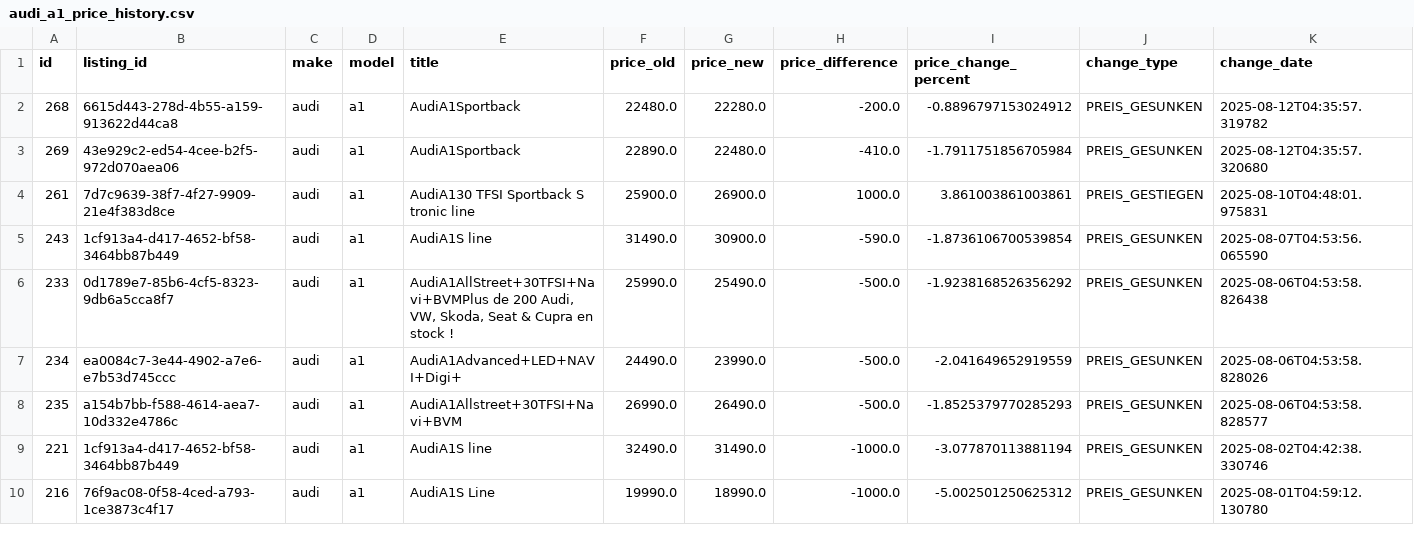
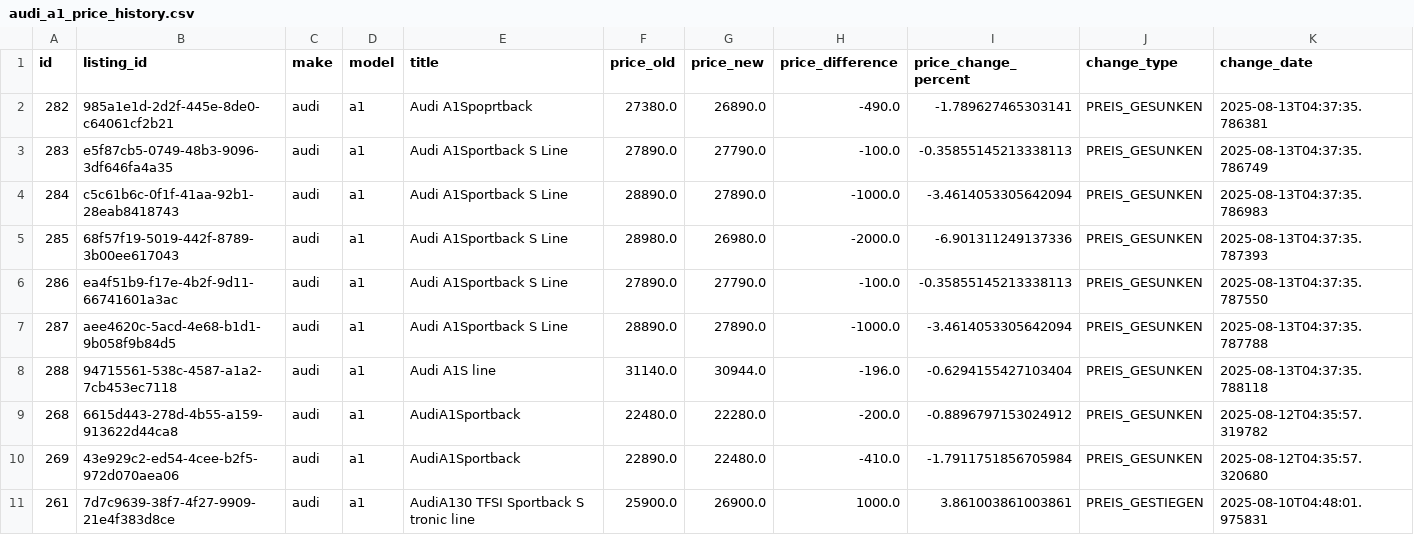
Before and after one commit to masterries/AutoAnalyse, a CSV file: scrapper/data/audi_a1_price_history.csv, drawn as a sheet; only a part is shown; the shorter side is filled out with more unchanged rows; rows hold the shown columns only; the diff names each change by its address in the sheet, - before the commit and + after, or states it on an @@ line.

```diff
--- a/scrapper/data/audi_a1_price_history.csv
+++ b/scrapper/data/audi_a1_price_history.csv
+row 2: 282 | 985a1e1d-2d2f-445e-8de0-c64061cf2b21 | audi | a1 | Audi A1Spoprtback | 27380.0 | 26890.0 | -490.0 | -1.789627465303141 | PREIS_GESUNKEN | 2025-08-13T04:37:35.786381
+row 3: 283 | e5f87cb5-0749-48b3-9096-3df646fa4a35 | audi | a1 | Audi A1Sportback S Line | 27890.0 | 27790.0 | -100.0 | -0.35855145213338113 | PREIS_GESUNKEN | 2025-08-13T04:37:35.786749
+row 4: 284 | c5c61b6c-0f1f-41aa-92b1-28eab8418743 | audi | a1 | Audi A1Sportback S Line | 28890.0 | 27890.0 | -1000.0 | -3.4614053305642094 | PREIS_GESUNKEN | 2025-08-13T04:37:35.786983
+row 5: 285 | 68f57f19-5019-442f-8789-3b00ee617043 | audi | a1 | Audi A1Sportback S Line | 28980.0 | 26980.0 | -2000.0 | -6.901311249137336 | PREIS_GESUNKEN | 2025-08-13T04:37:35.787393
+row 6: 286 | ea4f51b9-f17e-4b2f-9d11-66741601a3ac | audi | a1 | Audi A1Sportback S Line | 27890.0 | 27790.0 | -100.0 | -0.35855145213338113 | PREIS_GESUNKEN | 2025-08-13T04:37:35.787550
+row 7: 287 | aee4620c-5acd-4e68-b1d1-9b058f9b84d5 | audi | a1 | Audi A1Sportback S Line | 28890.0 | 27890.0 | -1000.0 | -3.4614053305642094 | PREIS_GESUNKEN | 2025-08-13T04:37:35.787788
+row 8: 288 | 94715561-538c-4587-a1a2-7cb453ec7118 | audi | a1 | Audi A1S line | 31140.0 | 30944.0 | -196.0 | -0.6294155427103404 | PREIS_GESUNKEN | 2025-08-13T04:37:35.788118
```
Also changed, not shown: scrapper/data/audi_a3_listings.csv, scrapper/data/audi_a3_price_history.csv, 49 other files.
